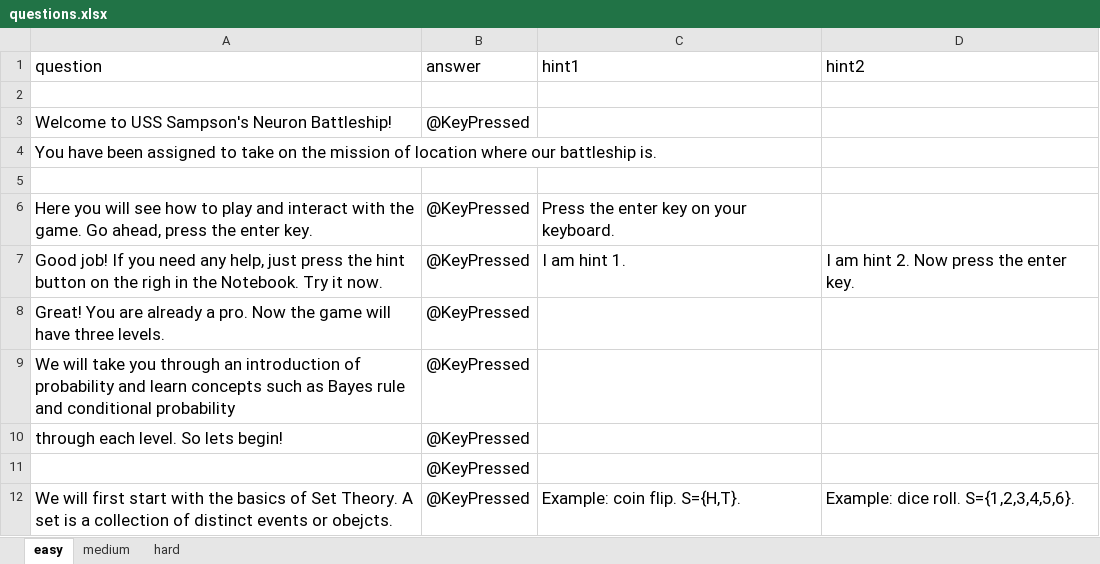
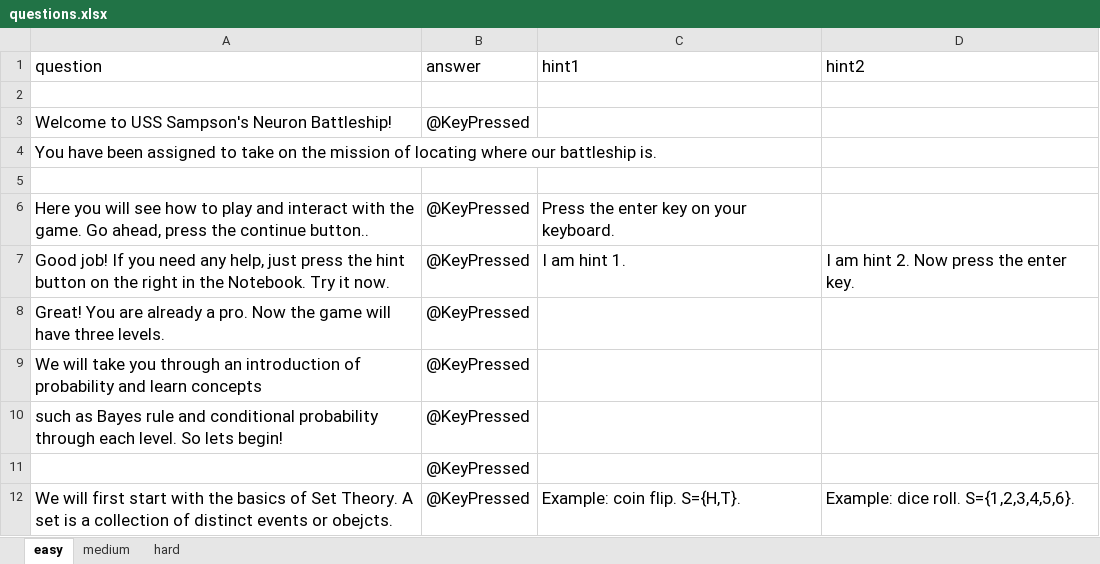
Before and after one commit to IvaStevens/NDA_final_project, an Excel workbook: questions.xlsx, sheet easy, drawn as a sheet; only a part is shown; values as stored, in another font and other column widths than the file's, no borders; charts and pictures not drawn; the diff names each change by its address in the sheet, - before the commit and + after, or states it on an @@ line.

Commit message:
edited the Questions.xlsx

```diff
--- a/questions.xlsx (sheet easy)
+++ b/questions.xlsx (sheet easy)
-A4 (question): …mission of location where our…
+A4 (question): …mission of locating where our…
-A6 (question): …press the enter key.
+A6 (question): …press the continue button..
-A7 (question): …on the righ in the…
+A7 (question): …on the right in the…
-A9 (question): …learn concepts such as Bayes rule and conditional probability
+A9 (question): …learn concepts
-A10 (question): through each…
+A10 (question): such as Bayes rule and conditional probability through each…
```
Also changed, not shown: charts or pictures, 1 other file.
